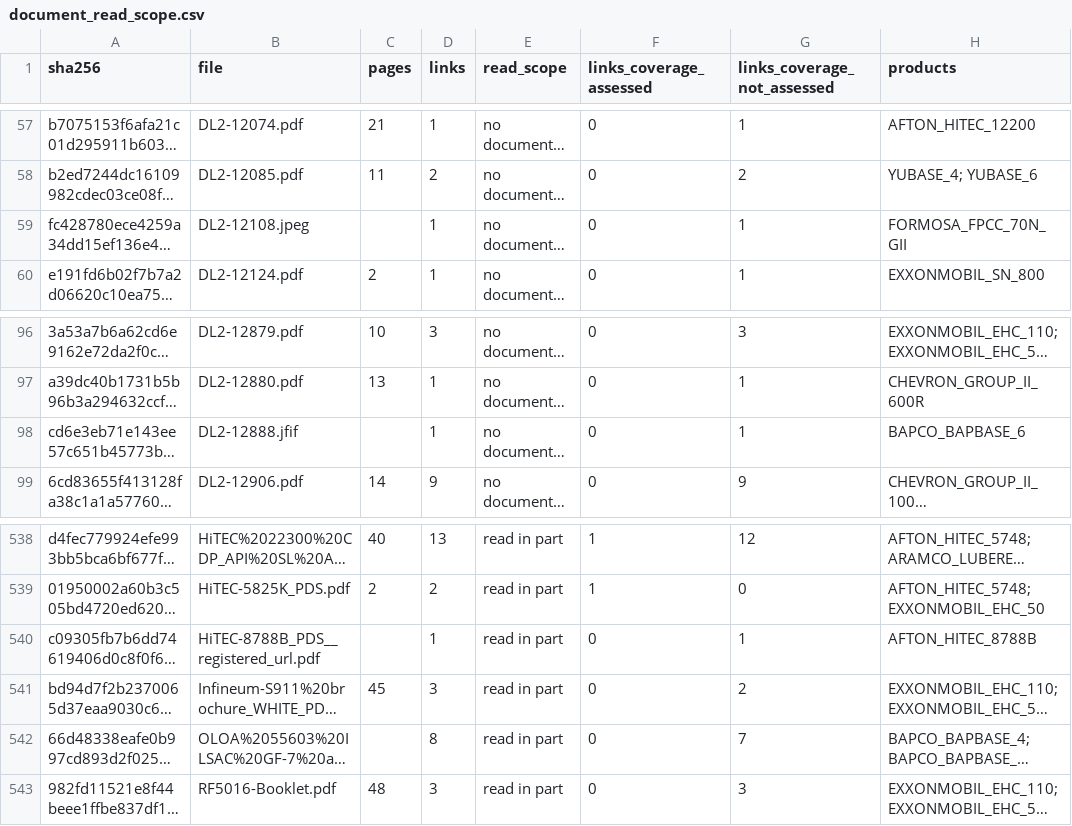
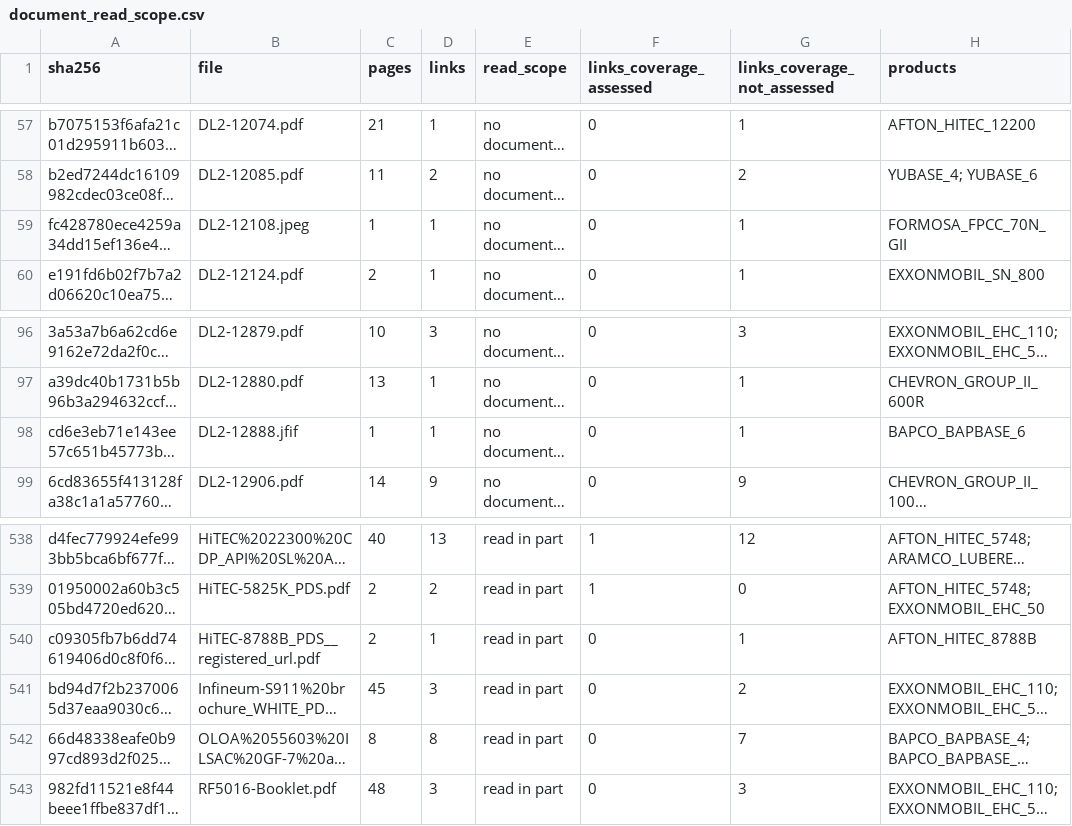
Before and after one commit to alaaahmadd182-lab/Smart-formulator-project, a CSV file: existing_product_comparison_2026-11-12/tables/document_read_scope.csv, drawn as a sheet; only a part is shown, gaps mark what is left out; long unchanged cells end in …; the diff covers the shown part only; the diff names each change by its address in the sheet, - before the commit and + after, or states it on an @@ line.

```diff
--- a/existing_product_comparison_2026-11-12/tables/document_read_scope.csv
+++ b/existing_product_comparison_2026-11-12/tables/document_read_scope.csv
-C59 (pages): (empty)
+C59 (pages): 1
-C98 (pages): (empty)
+C98 (pages): 1
-C540 (pages): (empty)
+C540 (pages): 2
-C542 (pages): (empty)
+C542 (pages): 8
```
Also changed, not shown: 3 added rows, 3 removed rows and 5 edited cells elsewhere in this file, 5 other files.
